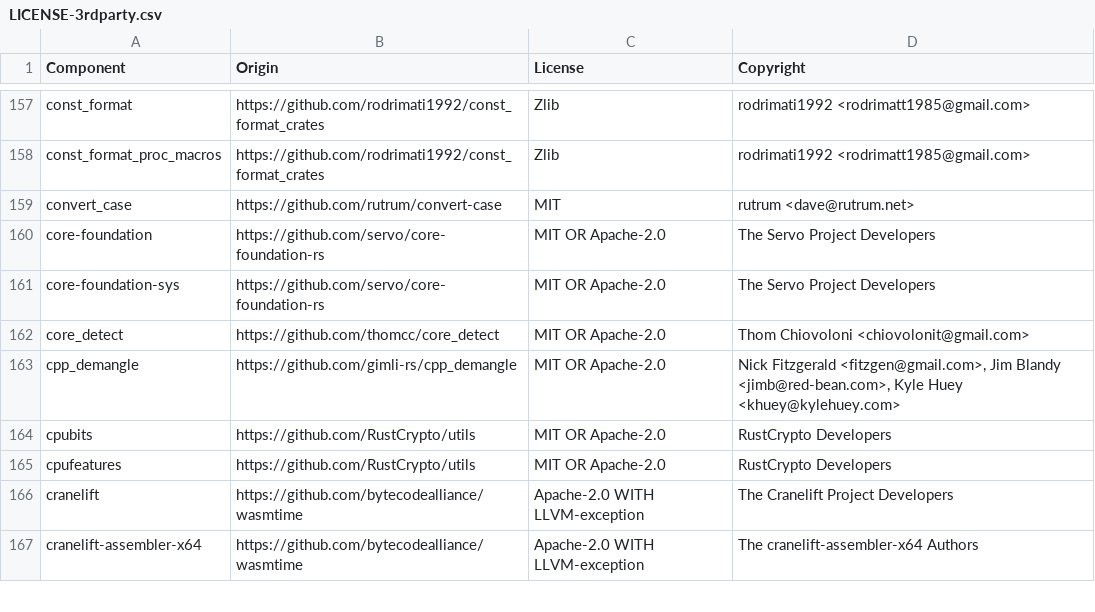
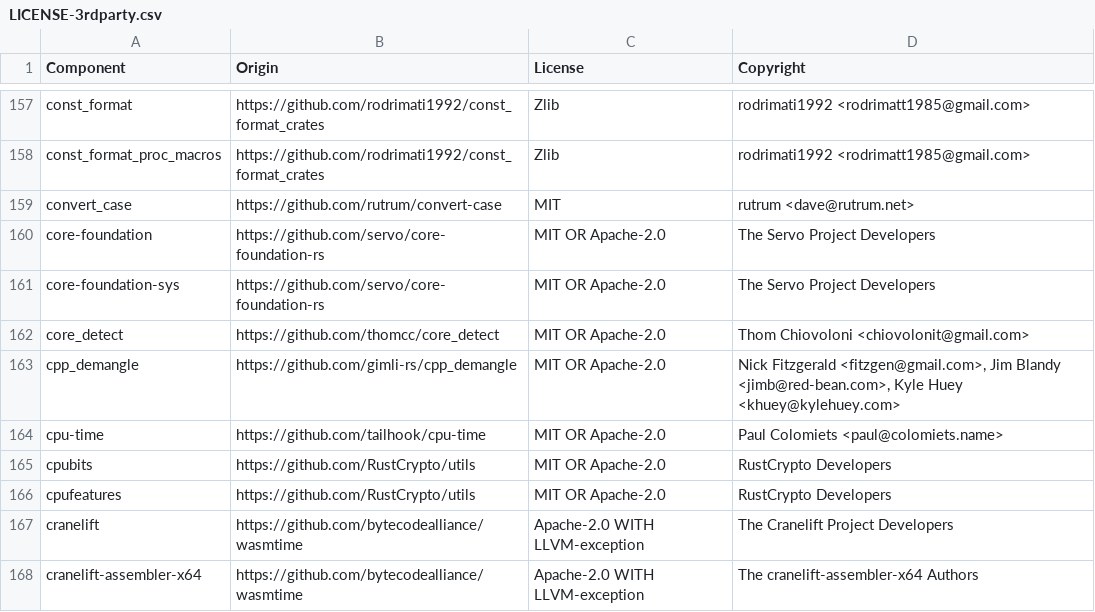
Before and after one commit to quickwit-oss/quickwit, a CSV file: LICENSE-3rdparty.csv, drawn as a sheet; only a part is shown, gaps mark what is left out; the diff names each change by its address in the sheet, - before the commit and + after, or states it on an @@ line.

Commit message:
Weight predicate cache retention by fill CPU time

```diff
--- a/LICENSE-3rdparty.csv
+++ b/LICENSE-3rdparty.csv
+row 164: cpu-time | https://github.com/tailhook/cpu-time | MIT OR Apache-2.0 | Paul Colomiets <paul@colomiets.name>
```
Also changed, not shown: 12 other files.
